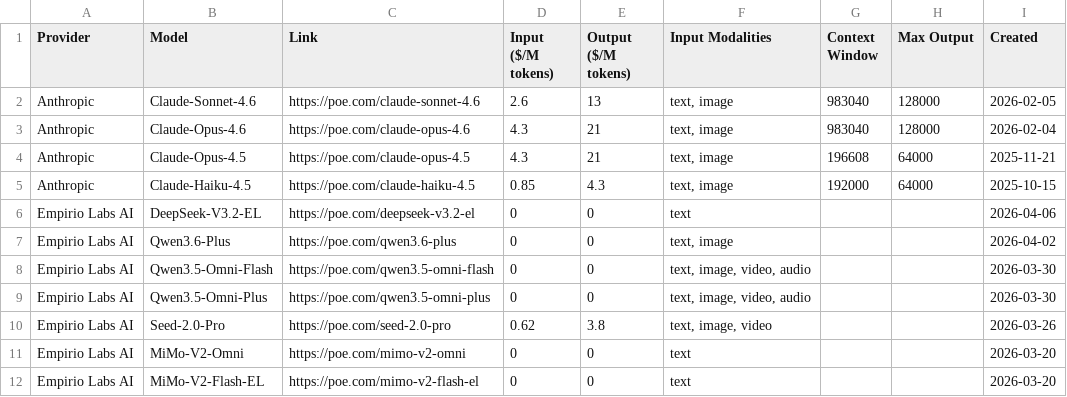
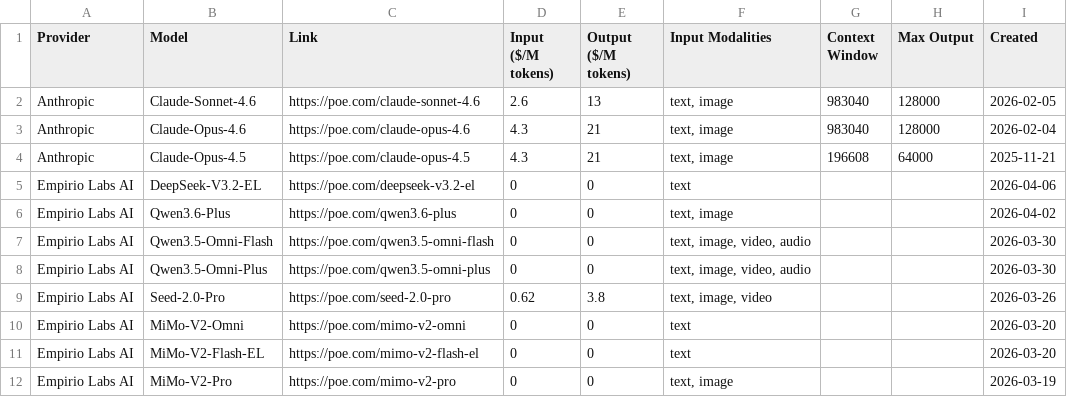
Before and after one commit to hezhizhen/tables-in-markdown, a CSV file: data/poe.csv, drawn as a sheet; only a part is shown; the shorter side is filled out with more unchanged rows.

```diff
--- a/data/poe.csv
+++ b/data/poe.csv
@@ -4,3 +4,2 @@ Anthropic,Claude-Opus-4.6,https://poe.com/claude-opus-4.6,4.3,21,"text, image",9
 Anthropic,Claude-Opus-4.5,https://poe.com/claude-opus-4.5,4.3,21,"text, image",196608,64000,2025-11-21
-Anthropic,Claude-Haiku-4.5,https://poe.com/claude-haiku-4.5,0.85,4.3,"text, image",192000,64000,2025-10-15
 Empirio Labs AI,DeepSeek-V3.2-EL,https://poe.com/deepseek-v3.2-el,0,0,text,,,2026-04-06
```
